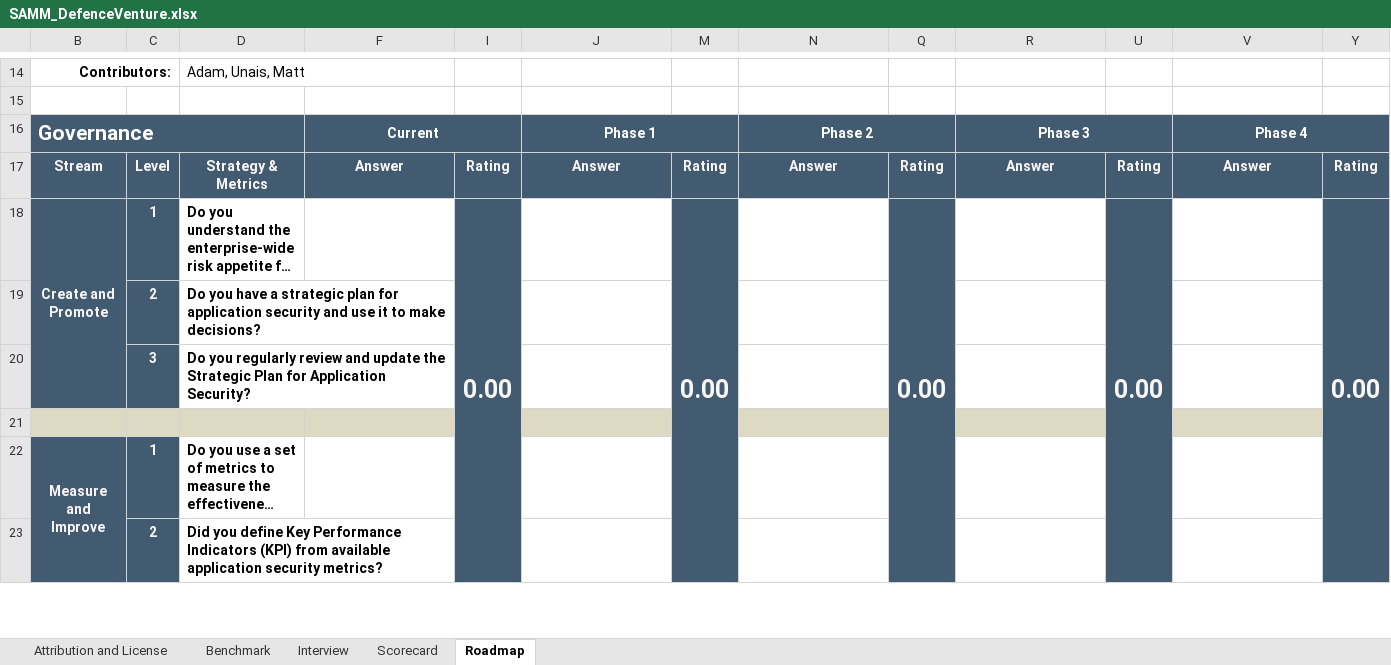
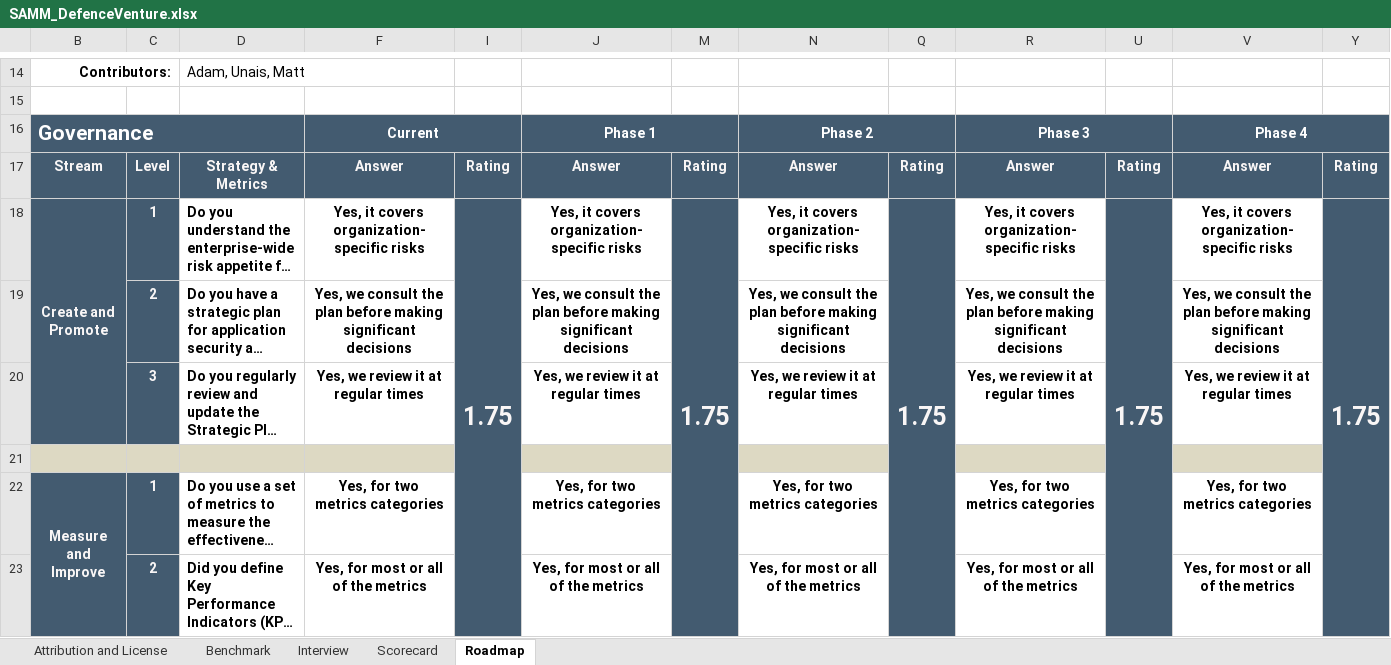
Before and after one commit to AdamT-S/Secure-Software-Development, an Excel workbook: CaseStudies/DefenceVentures/SAMM_DefenceVenture.xlsx, sheet Roadmap, drawn as a sheet; only a part is shown, gaps mark what is left out; long unchanged cells end in …; values as stored, in another font and other column widths than the file's, no borders; conditional formats not drawn; the diff covers the shown part only; the diff names each change by its address in the sheet, - before the commit and + after, or states it on an @@ line.

```diff
--- a/CaseStudies/DefenceVentures/SAMM_DefenceVenture.xlsx (sheet Roadmap)
+++ b/CaseStudies/DefenceVentures/SAMM_DefenceVenture.xlsx (sheet Roadmap)
-F18: (empty)
+F18: Yes, it covers organization-specific risks
-I18: 0.00
+I18: 1.75
-J18: (empty)
+J18: Yes, it covers organization-specific risks
-M18: 0.00
+M18: 1.75
-N18: (empty)
+N18: Yes, it covers organization-specific risks
-Q18: 0.00
+Q18: 1.75
-R18: (empty)
+R18: Yes, it covers organization-specific risks
-U18: 0.00
+U18: 1.75
-V18: (empty)
+V18: Yes, it covers organization-specific risks
-Y18: 0.00
+Y18: 1.75
-F19: (empty)
+F19: Yes, we consult the plan before making significant decisions
-J19: (empty)
+J19: Yes, we consult the plan before making significant decisions
-N19: (empty)
+N19: Yes, we consult the plan before making significant decisions
-R19: (empty)
+R19: Yes, we consult the plan before making significant decisions
-V19: (empty)
+V19: Yes, we consult the plan before making significant decisions
-F20: (empty)
+F20: Yes, we review it at regular times
-J20: (empty)
+J20: Yes, we review it at regular times
-N20: (empty)
+N20: Yes, we review it at regular times
-R20: (empty)
+R20: Yes, we review it at regular times
-V20: (empty)
+V20: Yes, we review it at regular times
-F22: (empty)
+F22: Yes, for two metrics categories
-J22: (empty)
+J22: Yes, for two metrics categories
-N22: (empty)
+N22: Yes, for two metrics categories
-R22: (empty)
+R22: Yes, for two metrics categories
-V22: (empty)
+V22: Yes, for two metrics categories
-F23: (empty)
+F23: Yes, for most or all of the metrics
-J23: (empty)
+J23: Yes, for most or all of the metrics
-N23: (empty)
+N23: Yes, for most or all of the metrics
-R23: (empty)
+R23: Yes, for most or all of the metrics
-V23: (empty)
+V23: Yes, for most or all of the metrics
```
Also changed, not shown: 185 edited cells elsewhere in this sheet, sheet Scorecard, sheet Interview, sheet Benchmark, hidden cells, charts or pictures, 1 other file.
